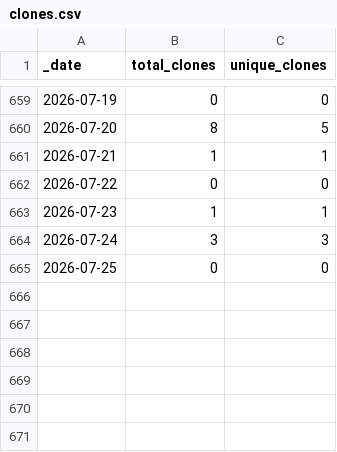
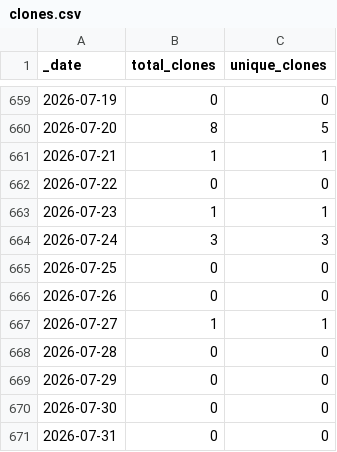
Before and after one commit to roberts-farm-of-ideas/6, a CSV file: traffic/clones.csv, drawn as a sheet; only a part is shown, gaps mark what is left out.

Commit message:
GitHub traffic

```diff
--- a/traffic/clones.csv
+++ b/traffic/clones.csv
@@ -665 +665,7 @@ _date,total_clones,unique_clones
 2026-07-25,0,0
+2026-07-26,0,0
+2026-07-27,1,1
+2026-07-28,0,0
+2026-07-29,0,0
+2026-07-30,0,0
+2026-07-31,0,0
```
Also changed, not shown: traffic/views.csv, 1 other file.
